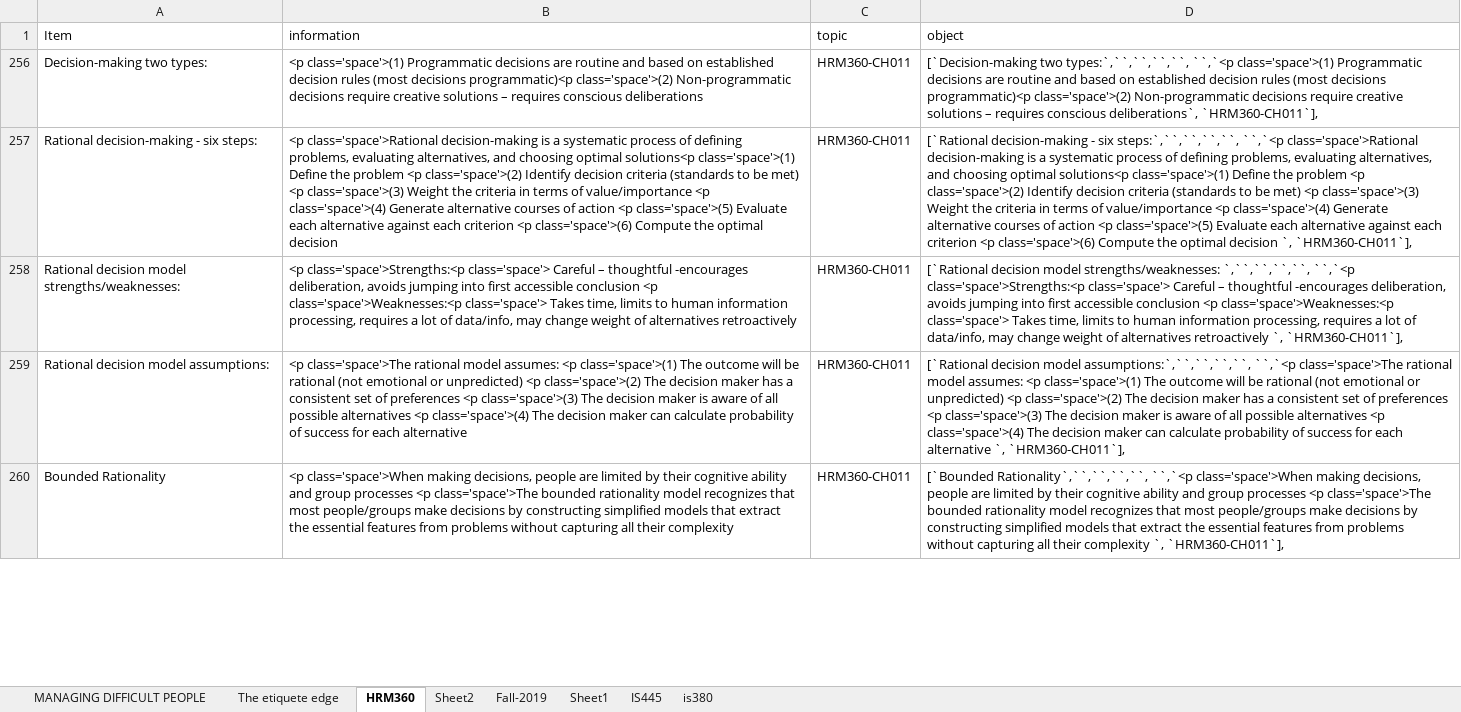
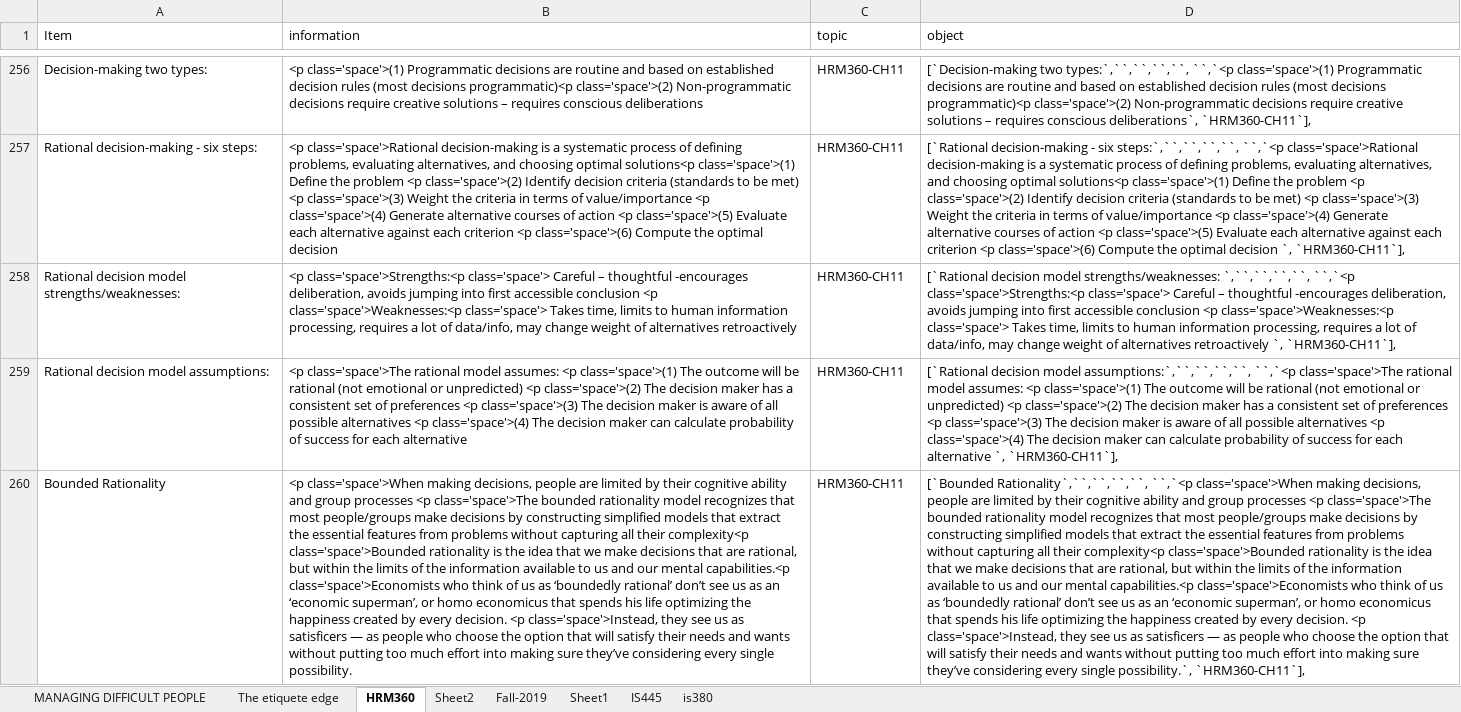
Before and after one commit to joe-didomenico/IS445-Project, an Excel workbook: study_data.xlsm, sheet HRM360, drawn as a sheet; only a part is shown, gaps mark what is left out; values as stored, in another font and other column widths than the file's, no borders; the diff covers the shown part only; the diff names each change by its address in the sheet, - before the commit and + after, or states it on an @@ line.

Commit message:
inc

```diff
--- a/study_data.xlsm (sheet HRM360)
+++ b/study_data.xlsm (sheet HRM360)
-C256:C260 (topic): HRM360-CH011
+C256:C260 (topic): HRM360-CH11
-D256 (object): …conscious deliberations`, `HRM360-CH011`],
+D256 (object): …conscious deliberations`, `HRM360-CH11`],
-D257 (object): …decision `, `HRM360-CH011`],
+D257 (object): …decision `, `HRM360-CH11`],
-D258 (object): …retroactively `, `HRM360-CH011`],
+D258 (object): …retroactively `, `HRM360-CH11`],
-D259 (object): …alternative `, `HRM360-CH011`],
+D259 (object): …alternative `, `HRM360-CH11`],
-B260 (information): …all their complexity
+B260 (information): …all their complexity<p class='space'>Bounded rationality is the idea that we make decisions that are rational, but within the limits of the information available to us and our mental capabilities.<p class='space'>Economists who think of us as ‘boundedly rational’ don’t see us as an ‘economic superman’, or homo economicus that spends his life optimizing the happiness created by every decision. <p class='space'>Instead, they see us as satisficers — as people who choose the option that will satisfy their needs and wants without putting too much effort into making sure they’ve considering every single possibility.
-D260 (object): …all their complexity `, `HRM360-CH011`],
+D260 (object): …all their complexity<p class='space'>Bounded rationality is the idea that we make decisions that are rational, but within the limits of the information available to us and our mental capabilities.<p class='space'>Economists who think of us as ‘boundedly rational’ don’t see us as an ‘economic superman’, or homo economicus that spends his life optimizing the happiness created by every decision. <p class='space'>Instead, they see us as satisficers — as people who choose the option that will satisfy their needs and wants without putting too much effort into making sure they’ve considering every single possibility.`, `HRM360-CH11`],
```
Also changed, not shown: 4 added rows, 2 removed rows, 66 hidden or unhidden rows and 20 edited cells elsewhere in this sheet.
